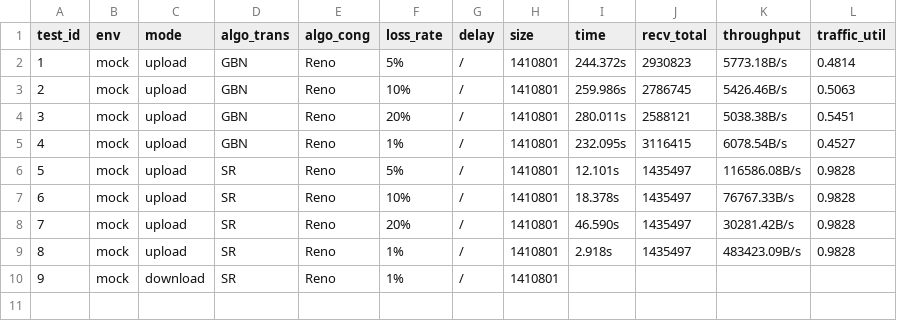
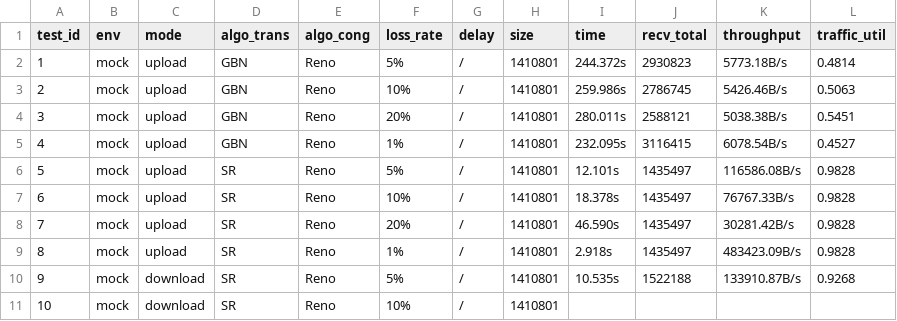
Before and after one commit to JurFal/udpftp, a CSV file: data.csv, drawn as a sheet; addresses are those after the commit; the diff names each change by its address in the sheet, - before the commit and + after, or states it on an @@ line.

Commit message:
test: a success download

```diff
--- a/data.csv
+++ b/data.csv
+row 10: 9 | mock | download | SR | Reno | 5% | / | 1410801 | 10.535s | 1522188 | 133910.87B/s | 0.9268
@@ column A (test_id) renumbered from row 11 down @@
-F11 (loss_rate): 1%
+F11 (loss_rate): 10%
```
